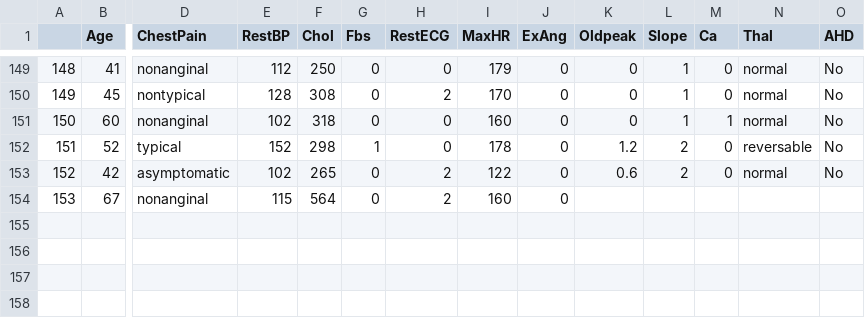
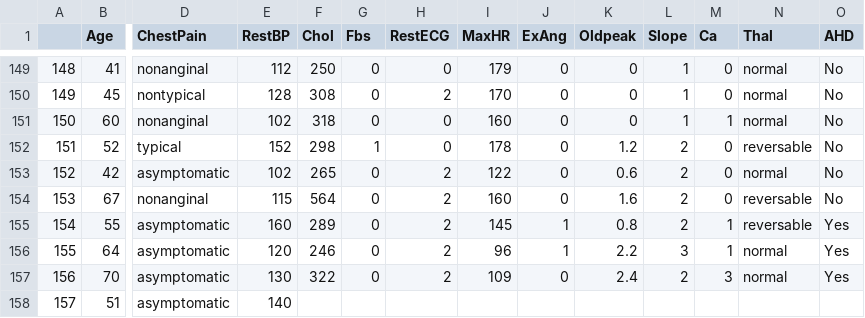
Before and after one commit to qonv/Instruments, a CSV file: data/Heart.csv, drawn as a sheet; only a part is shown, gaps mark what is left out; rows hold the shown columns only; the diff names each change by its address in the sheet, - before the commit and + after, or states it on an @@ line.

Commit message:
Add profile

```diff
--- a/data/Heart.csv
+++ b/data/Heart.csv
-K154 (Oldpeak): (empty)
+K154 (Oldpeak): 1.6
-L154 (Slope): (empty)
+L154 (Slope): 2
-M154 (Ca): (empty)
+M154 (Ca): 0
-N154 (Thal): (empty)
+N154 (Thal): reversable
-O154 (AHD): (empty)
+O154 (AHD): No
+row 155: 154 | 55 | asymptomatic | 160 | 289 | 0 | 2 | 145 | 1 | 0.8 | 2 | 1 | reversable | Yes
+row 156: 155 | 64 | asymptomatic | 120 | 246 | 0 | 2 | 96 | 1 | 2.2 | 3 | 1 | normal | Yes
+row 157: 156 | 70 | asymptomatic | 130 | 322 | 0 | 2 | 109 | 0 | 2.4 | 2 | 3 | normal | Yes
+row 158: 157 | 51 | asymptomatic | 140
```
